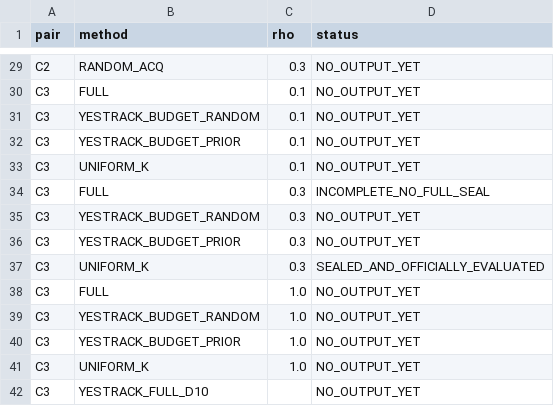
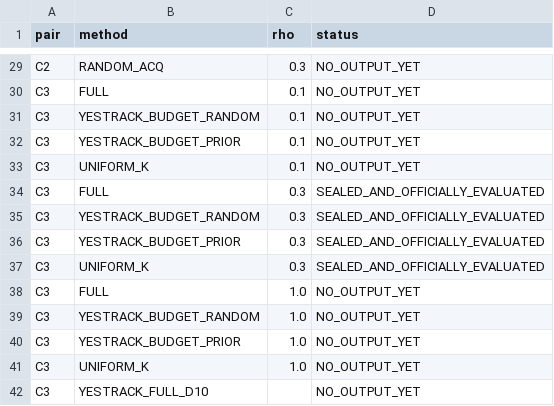
Before and after one commit to LYQ1107/TTA-RMOT, a CSV file: results/presence_active/redesign_v5/active_map_v1_full/matrix_status.csv, drawn as a sheet; only a part is shown, gaps mark what is left out.

```diff
--- a/results/presence_active/redesign_v5/active_map_v1_full/matrix_status.csv
+++ b/results/presence_active/redesign_v5/active_map_v1_full/matrix_status.csv
@@ -33,5 +33,5 @@ C3,YESTRACK_BUDGET_PRIOR,0.1,NO_OUTPUT_YET
 C3,UNIFORM_K,0.1,NO_OUTPUT_YET
-C3,FULL,0.3,INCOMPLETE_NO_FULL_SEAL
-C3,YESTRACK_BUDGET_RANDOM,0.3,NO_OUTPUT_YET
-C3,YESTRACK_BUDGET_PRIOR,0.3,NO_OUTPUT_YET
+C3,FULL,0.3,SEALED_AND_OFFICIALLY_EVALUATED
+C3,YESTRACK_BUDGET_RANDOM,0.3,SEALED_AND_OFFICIALLY_EVALUATED
+C3,YESTRACK_BUDGET_PRIOR,0.3,SEALED_AND_OFFICIALLY_EVALUATED
 C3,UNIFORM_K,0.3,SEALED_AND_OFFICIALLY_EVALUATED
```
Also changed, not shown: results/presence_active/redesign_v5/active_map_v1_full/costs.csv, results/presence_active/redesign_v5/active_map_v1_full/final_confidence.csv, 31 other files.
